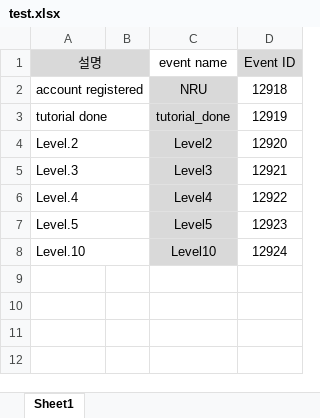
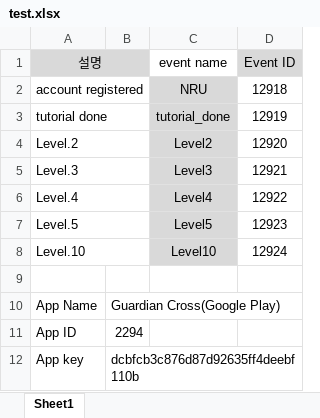
Before and after one commit to waynezhang87/git-for-office, an Excel workbook: test.xlsx, sheet Sheet1, drawn as a sheet; values as stored, in another font and other column widths than the file's, no borders; the diff names each change by its address in the sheet, - before the commit and + after, or states it on an @@ line.

Commit message:
second commit

```diff
--- a/test.xlsx (sheet Sheet1)
+++ b/test.xlsx (sheet Sheet1)
+row 9: (empty)
+row 10: App Name | Guardian Cross(Google Play)
+row 11: App ID | 2294
+row 12: App key | dcbfcb3c876d87d92635ff4deebf110b
```
